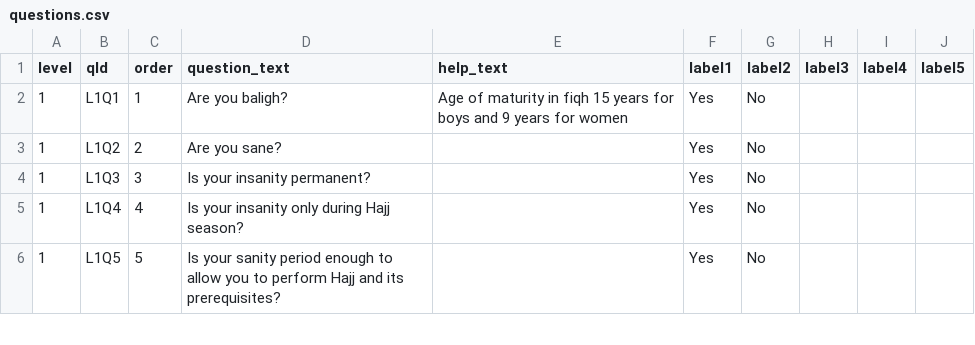
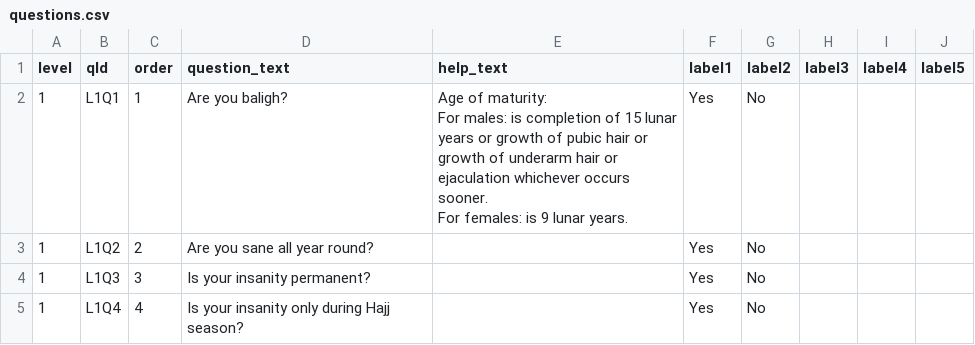
Before and after one commit to 1Jaffry1/Hajj-eligibility, a CSV file: csv/questions.csv, drawn as a sheet; only a part is shown; the shorter side is filled out with more unchanged rows; ↵ is a line break in a cell; the diff names each change by its address in the sheet, - before the commit and + after, or states it on an @@ line.

```diff
--- a/csv/questions.csv
+++ b/csv/questions.csv
-E2 (help_text): Age of maturity in fiqh 15 years for boys and 9 years for women
+E2 (help_text): Age of maturity: ↵ For males: is completion of 15 lunar years or growth of pubic hair or growth of underarm hair or ejaculation whichever occurs sooner. ↵ For females: is 9 lunar years.
-D3 (question_text): Are you sane?
+D3 (question_text): Are you sane all year round?
```
Also changed, not shown: csv/phrases.csv, csv/rules.csv, 4 other files.
